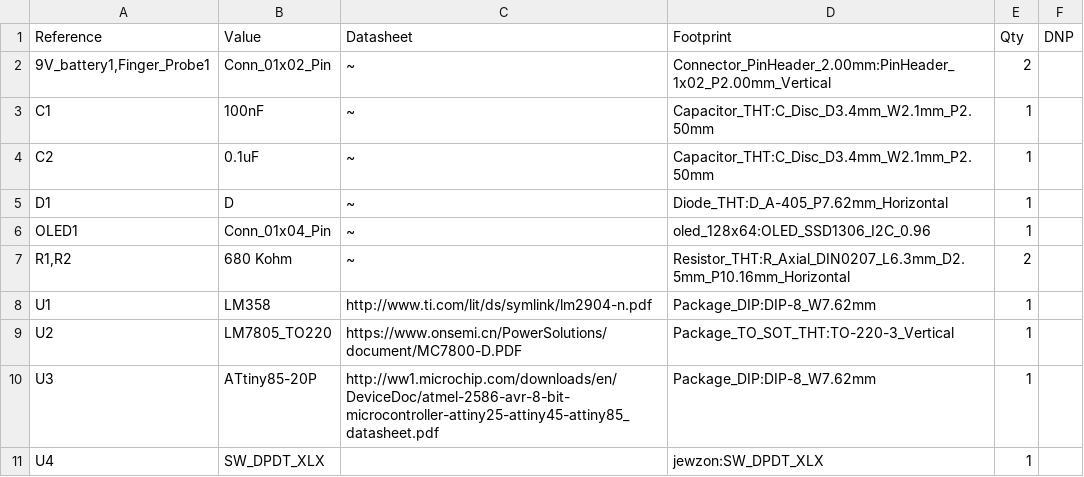
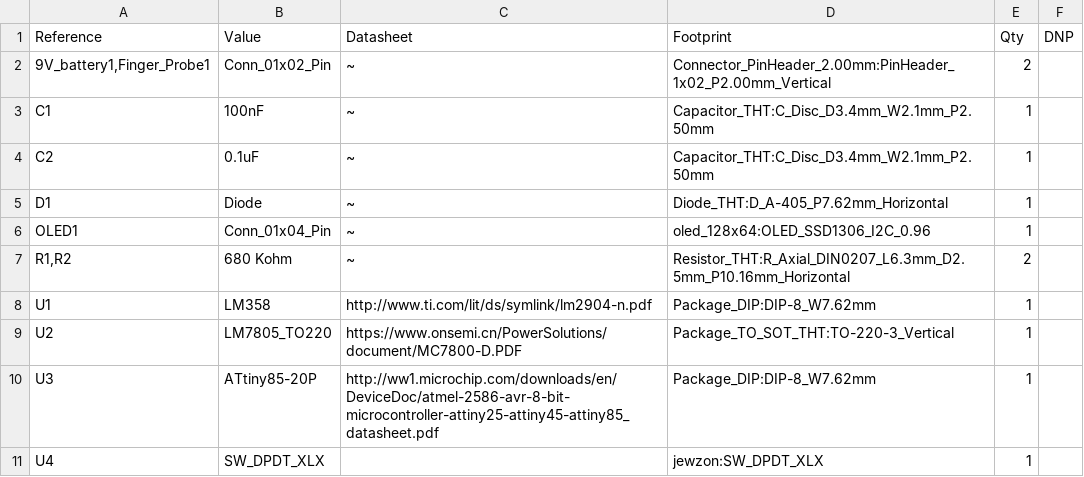
Before and after one commit to jewzon/GSR_Device, a CSV file: BoM.csv, drawn as a sheet.

Commit message:
BoM.csv

```diff
--- a/BoM.csv
+++ b/BoM.csv
@@ -4,3 +4,3 @@ C1,100nF,~,Capacitor_THT:C_Disc_D3.4mm_W2.1mm_P2.50mm,1,
 C2,0.1uF,~,Capacitor_THT:C_Disc_D3.4mm_W2.1mm_P2.50mm,1,
-D1,D,~,Diode_THT:D_A-405_P7.62mm_Horizontal,1,
+D1,Diode,~,Diode_THT:D_A-405_P7.62mm_Horizontal,1,
 OLED1,Conn_01x04_Pin,~,oled_128x64:OLED_SSD1306_I2C_0.96,1,
```
